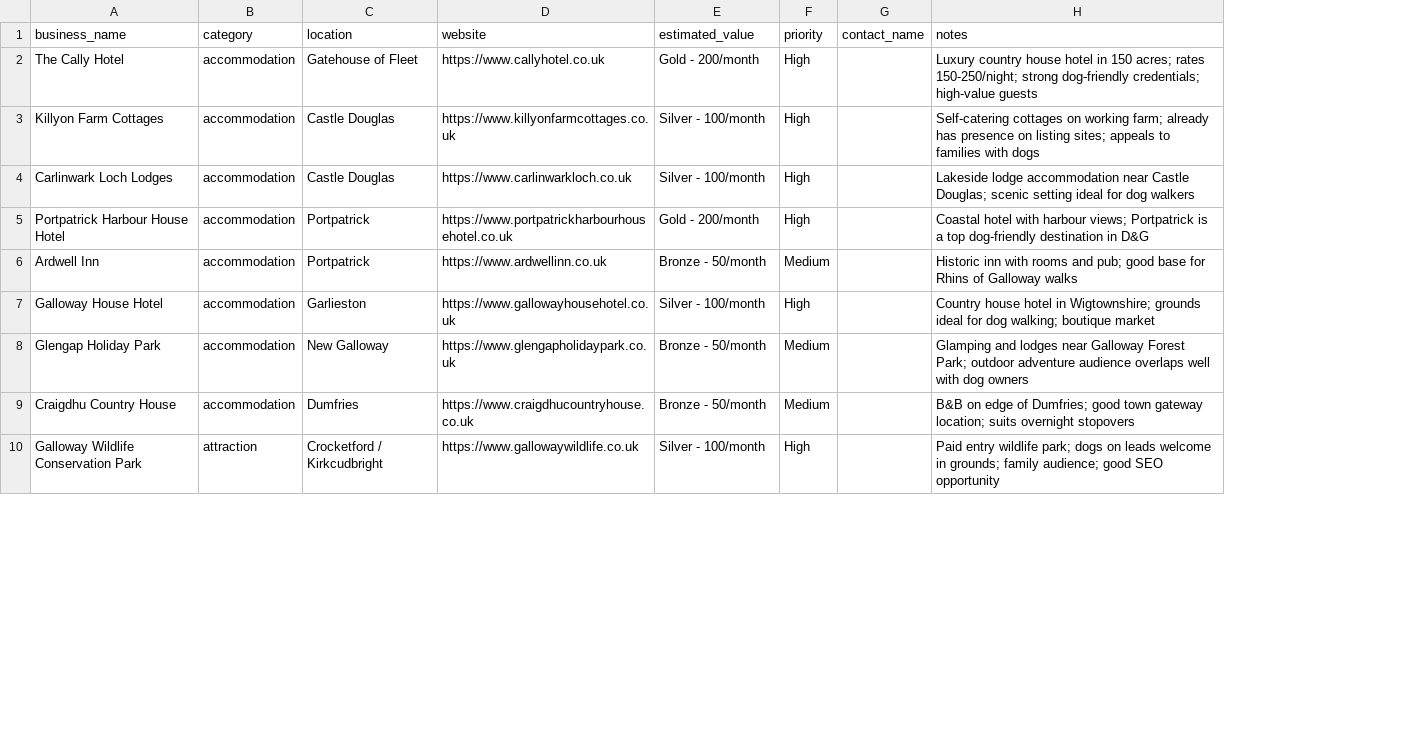
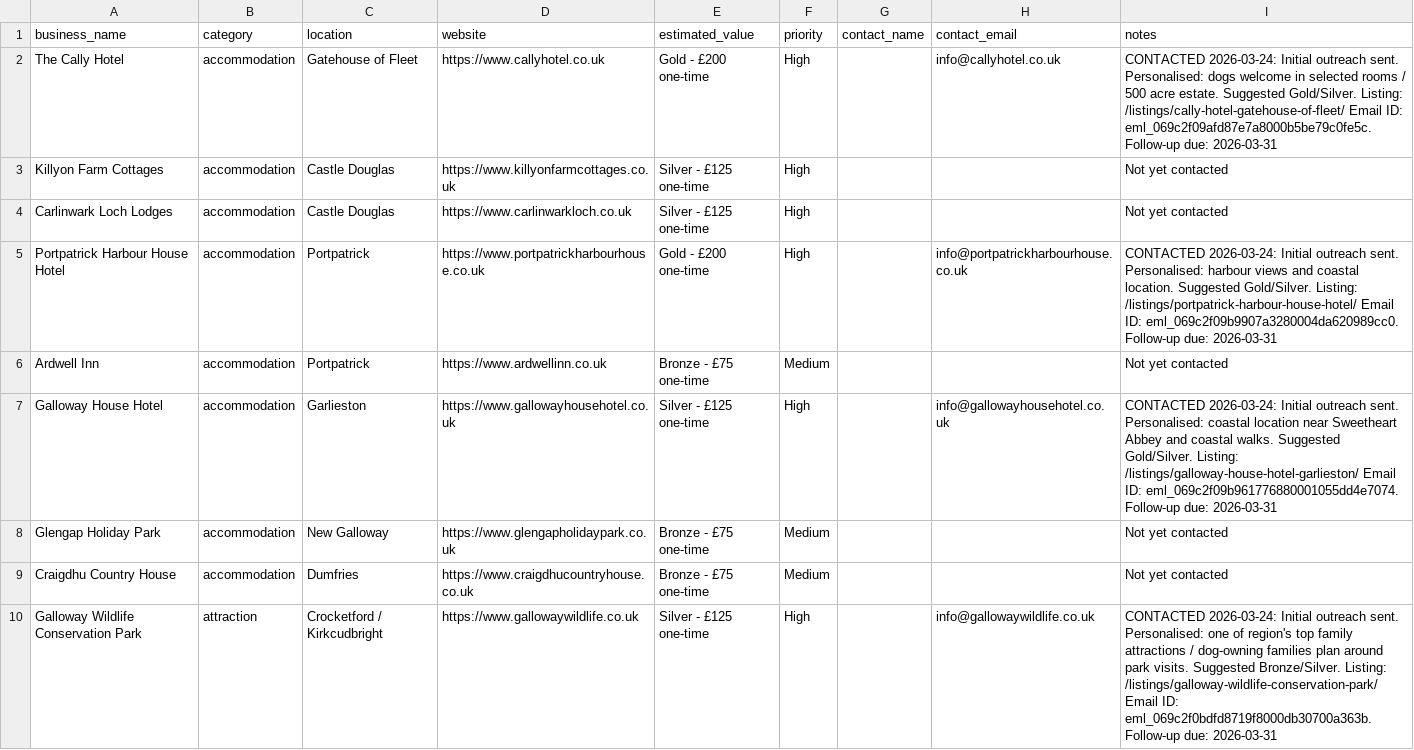
Before and after one commit to outrunthewolf/dogfriendlydg, a CSV file: outreach/premium-prospects.csv, drawn as a sheet; only a part is shown; addresses are those after the commit; the diff covers the shown part only; the diff names each change by its address in the sheet, - before the commit and + after, or states it on an @@ line.

Commit message:
Pivot monetization — lifetime pricing, map page, remove newsletter

```diff
--- a/outreach/premium-prospects.csv
+++ b/outreach/premium-prospects.csv
+column H (contact_email), rows 2-10: info@callyhotel.co.uk |  |  | info@portpatrickharbourhouse.co.uk |  | info@gallowayhousehotel.co.uk |  |  | info@gallowaywildlife.co.uk
-E2 (estimated_value): Gold - 200/month
+E2 (estimated_value): Gold - £200 one-time
-I2 (notes): Luxury country house hotel in 150 acres; rates 150-250/night; strong dog-friendly credentials; high-value guests
+I2 (notes): CONTACTED 2026-03-24: Initial outreach sent. Personalised: dogs welcome in selected rooms / 500 acre estate. Suggested Gold/Silver. Listing: /listings/cally-hotel-gatehouse-of-fleet/ Email ID: eml_069c2f09afd87e7a8000b5be79c0fe5c. Follow-up due: 2026-03-31
-E3:E4 (estimated_value): Silver - 100/month
+E3:E4 (estimated_value): Silver - £125 one-time
-I3 (notes): Self-catering cottages on working farm; already has presence on listing sites; appeals to families with dogs
+I3 (notes): Not yet contacted
-I4 (notes): Lakeside lodge accommodation near Castle Douglas; scenic setting ideal for dog walkers
+I4 (notes): Not yet contacted
-D5 (website): https://www.portpatrickharbourhousehotel.co.uk
+D5 (website): https://www.portpatrickharbourhouse.co.uk
-E5 (estimated_value): Gold - 200/month
+E5 (estimated_value): Gold - £200 one-time
-I5 (notes): Coastal hotel with harbour views; Portpatrick is a top dog-friendly destination in D&G
+I5 (notes): CONTACTED 2026-03-24: Initial outreach sent. Personalised: harbour views and coastal location. Suggested Gold/Silver. Listing: /listings/portpatrick-harbour-house-hotel/ Email ID: eml_069c2f09b9907a3280004da620989cc0. Follow-up due: 2026-03-31
-E6 (estimated_value): Bronze - 50/month
+E6 (estimated_value): Bronze - £75 one-time
-I6 (notes): Historic inn with rooms and pub; good base for Rhins of Galloway walks
+I6 (notes): Not yet contacted
-E7 (estimated_value): Silver - 100/month
+E7 (estimated_value): Silver - £125 one-time
-I7 (notes): Country house hotel in Wigtownshire; grounds ideal for dog walking; boutique market
+I7 (notes): CONTACTED 2026-03-24: Initial outreach sent. Personalised: coastal location near Sweetheart Abbey and coastal walks. Suggested Gold/Silver. Listing: /listings/galloway-house-hotel-garlieston/ Email ID: eml_069c2f09b961776880001055dd4e7074. Follow-up due: 2026-03-31
-E8:E9 (estimated_value): Bronze - 50/month
+E8:E9 (estimated_value): Bronze - £75 one-time
-I8 (notes): Glamping and lodges near Galloway Forest Park; outdoor adventure audience overlaps well with dog owners
+I8 (notes): Not yet contacted
-I9 (notes): B&B on edge of Dumfries; good town gateway location; suits overnight stopovers
+I9 (notes): Not yet contacted
-E10 (estimated_value): Silver - 100/month
+E10 (estimated_value): Silver - £125 one-time
-I10 (notes): Paid entry wildlife park; dogs on leads welcome in grounds; family audience; good SEO opportunity
+I10 (notes): CONTACTED 2026-03-24: Initial outreach sent. Personalised: one of region's top family attractions / dog-owning families plan around park visits. Suggested Bronze/Silver. Listing: /listings/galloway-wildlife-conservation-park/ Email ID: eml_069c2f0bdfd8719f8000db30700a363b. Follow-up due: 2026-03-31
```
Also changed, not shown: 22 edited cells elsewhere in this file.
